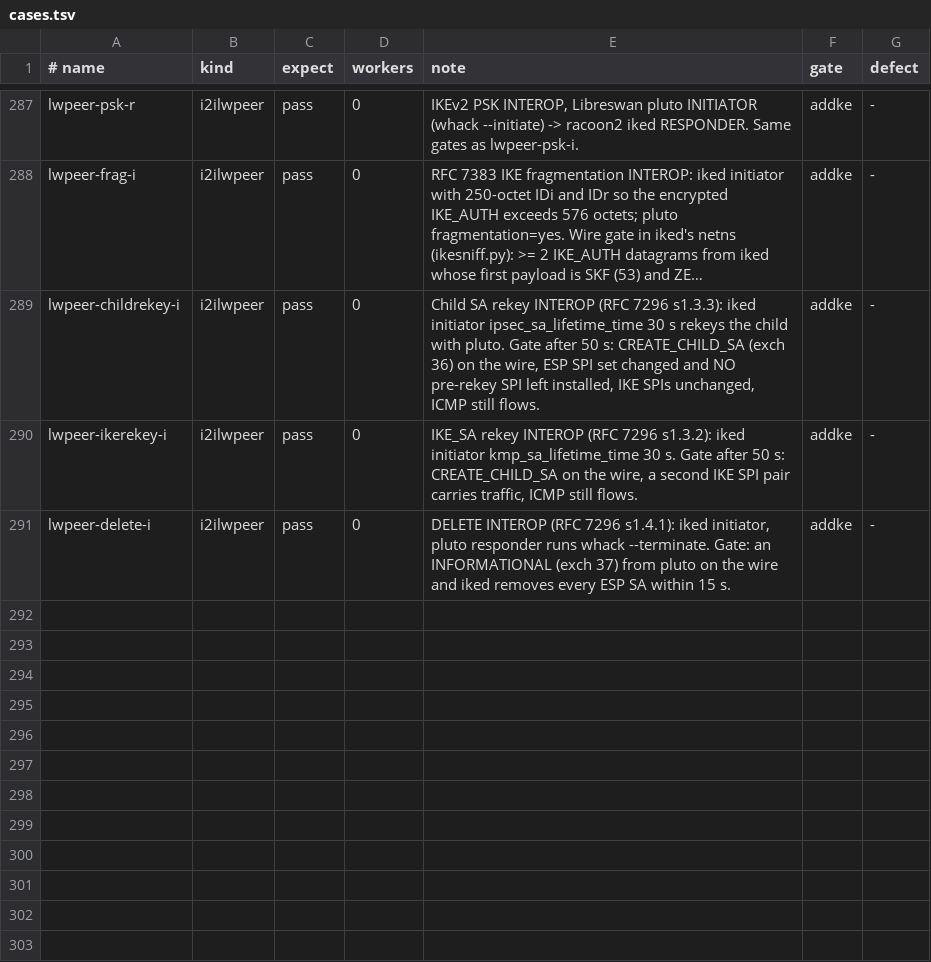
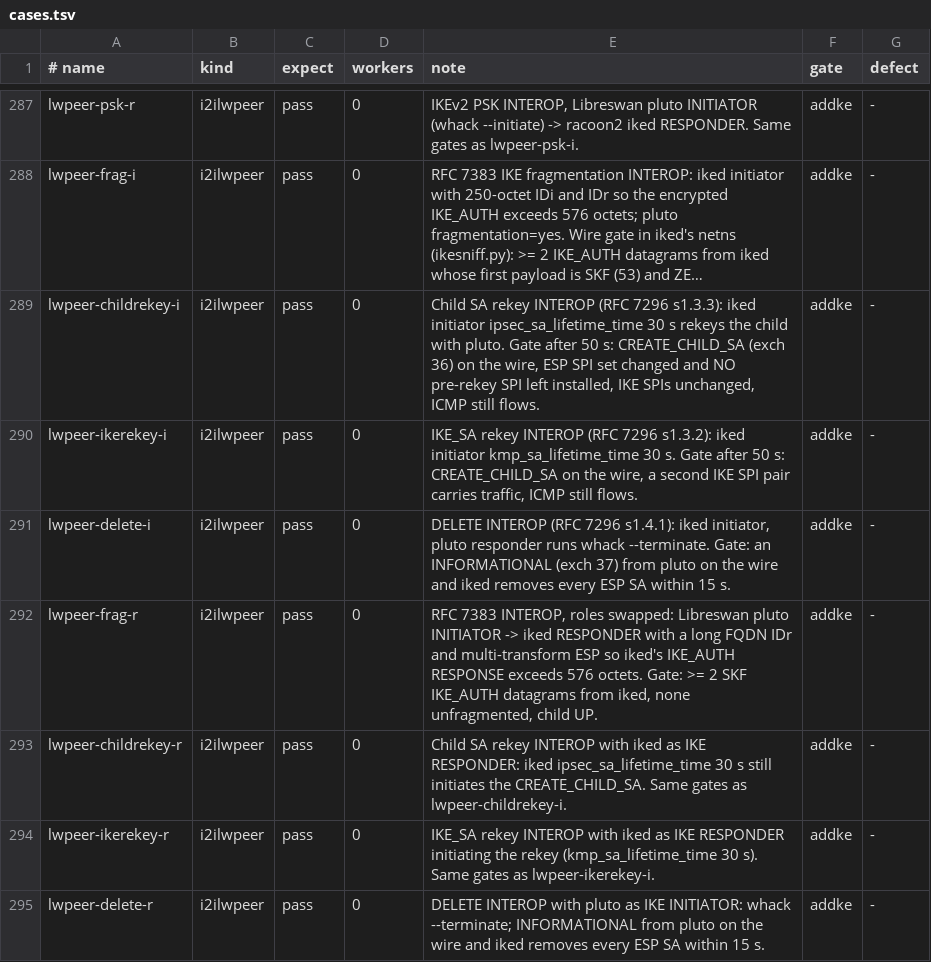
Before and after one commit to derekm/racoon2, a TSV file: samples/linux-matrix/cases.tsv, drawn as a sheet; only a part is shown, gaps mark what is left out; long unchanged cells end in ….

Commit message:
fixup! matrix: Libreswan pluto peer kind (i2ilwpeer) + six IKEv2 interop rows
Add the responder-role rows: lwpeer-frag-r (iked fragments its IKE_AUTH
response), lwpeer-childrekey-r, lwpeer-ikerekey-r (iked as IKE responder
still drives the rekey) and lwpeer-delete-r.  All pass against
Libreswan 5.2 in private netns.

```diff
--- a/samples/linux-matrix/cases.tsv
+++ b/samples/linux-matrix/cases.tsv
@@ -291 +291,5 @@ lwpeer-ikerekey-i	i2ilwpeer	pass	0	IKE_SA rekey INTEROP (RFC 7296 s1.3.2): iked
 lwpeer-delete-i	i2ilwpeer	pass	0	DELETE INTEROP (RFC 7296 s1.4.1): iked initiator, pluto responder runs whack --terminate. Gate: an INFORMATIONAL (exch 37) from pluto on the wire and iked removes every ESP SA within 15 s.	addke	-
+lwpeer-frag-r	i2ilwpeer	pass	0	RFC 7383 INTEROP, roles swapped: Libreswan pluto INITIATOR -> iked RESPONDER with a long FQDN IDr and multi-transform ESP so iked's IKE_AUTH RESPONSE exceeds 576 octets. Gate: >= 2 SKF IKE_AUTH datagrams from iked, none unfragmented, child UP.	addke	-
+lwpeer-childrekey-r	i2ilwpeer	pass	0	Child SA rekey INTEROP with iked as IKE RESPONDER: iked ipsec_sa_lifetime_time 30 s still initiates the CREATE_CHILD_SA. Same gates as lwpeer-childrekey-i.	addke	-
+lwpeer-ikerekey-r	i2ilwpeer	pass	0	IKE_SA rekey INTEROP with iked as IKE RESPONDER initiating the rekey (kmp_sa_lifetime_time 30 s). Same gates as lwpeer-ikerekey-i.	addke	-
+lwpeer-delete-r	i2ilwpeer	pass	0	DELETE INTEROP with pluto as IKE INITIATOR: whack --terminate; INFORMATIONAL from pluto on the wire and iked removes every ESP SA within 15 s.	addke	-
```
